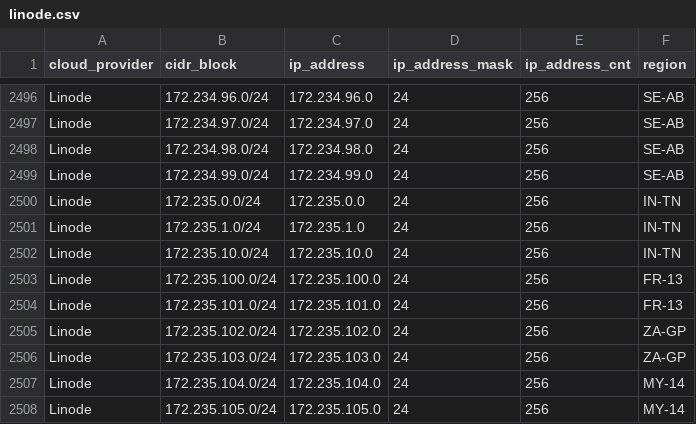
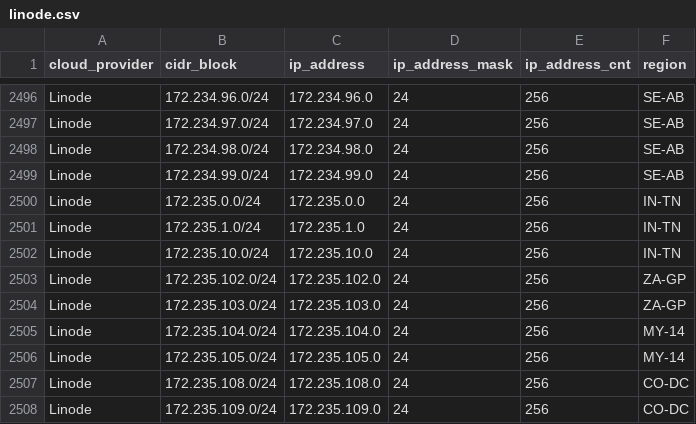
Before and after one commit to tobilg/public-cloud-provider-ip-ranges, a CSV file: data/providers/linode.csv, drawn as a sheet; only a part is shown, gaps mark what is left out; the shorter side is filled out with more unchanged rows.

Commit message:
[no ci] Data update on 2025-12-06T04:04:50

```diff
--- a/data/providers/linode.csv
+++ b/data/providers/linode.csv
@@ -2502,4 +2502,2 @@ Linode,172.235.1.0/24,172.235.1.0,24,256,IN-TN
 Linode,172.235.10.0/24,172.235.10.0,24,256,IN-TN
-Linode,172.235.100.0/24,172.235.100.0,24,256,FR-13
-Linode,172.235.101.0/24,172.235.101.0,24,256,FR-13
 Linode,172.235.102.0/24,172.235.102.0,24,256,ZA-GP
```
Also changed, not shown: data/providers/aws.csv, 8 other files.
